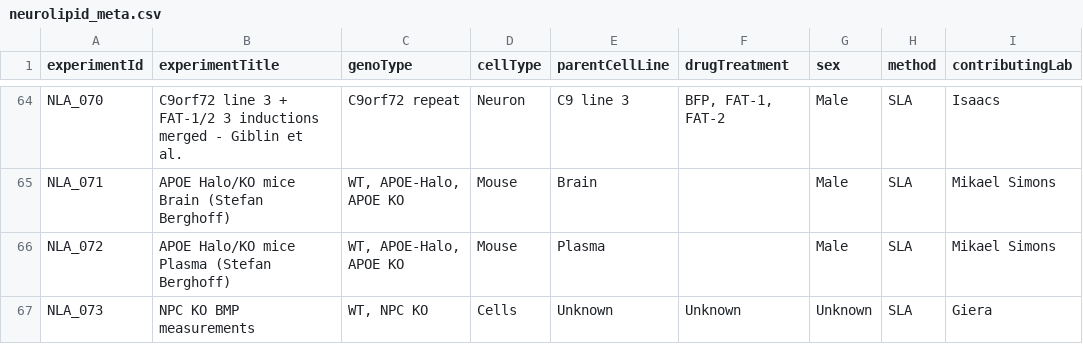
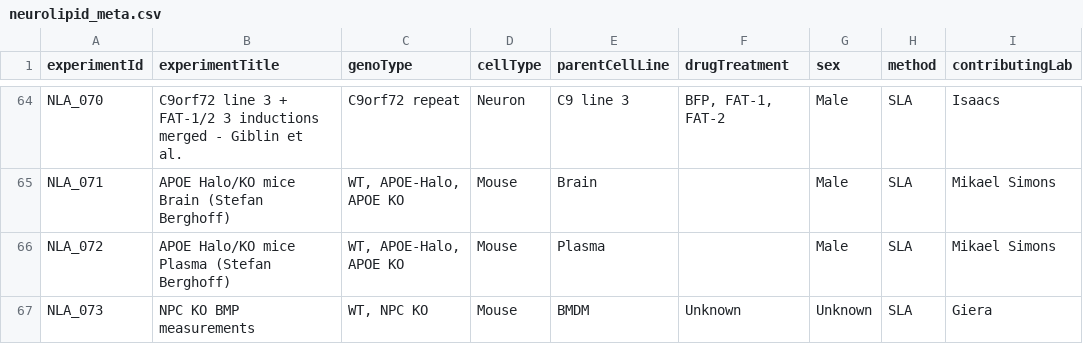
Before and after one commit to CPM-Metabolomics-Lipidomics/neurolipidatlas, a CSV file: neurolipid_meta.csv, drawn as a sheet; only a part is shown, gaps mark what is left out; the diff names each change by its address in the sheet, - before the commit and + after, or states it on an @@ line.

Commit message:
Fixed error in last data set.

```diff
--- a/neurolipid_meta.csv
+++ b/neurolipid_meta.csv
-D67 (cellType): Cells
+D67 (cellType): Mouse
-E67 (parentCellLine): Unknown
+E67 (parentCellLine): BMDM
```
